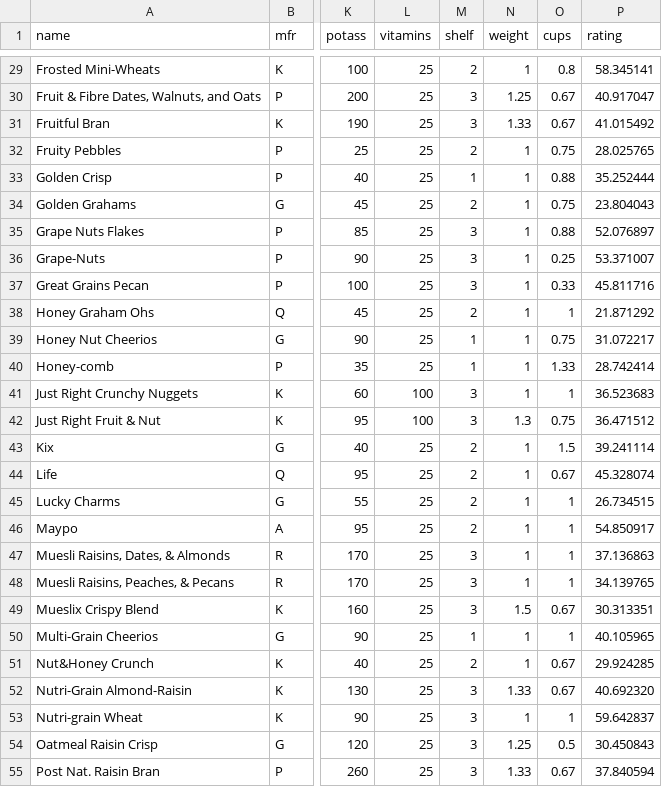
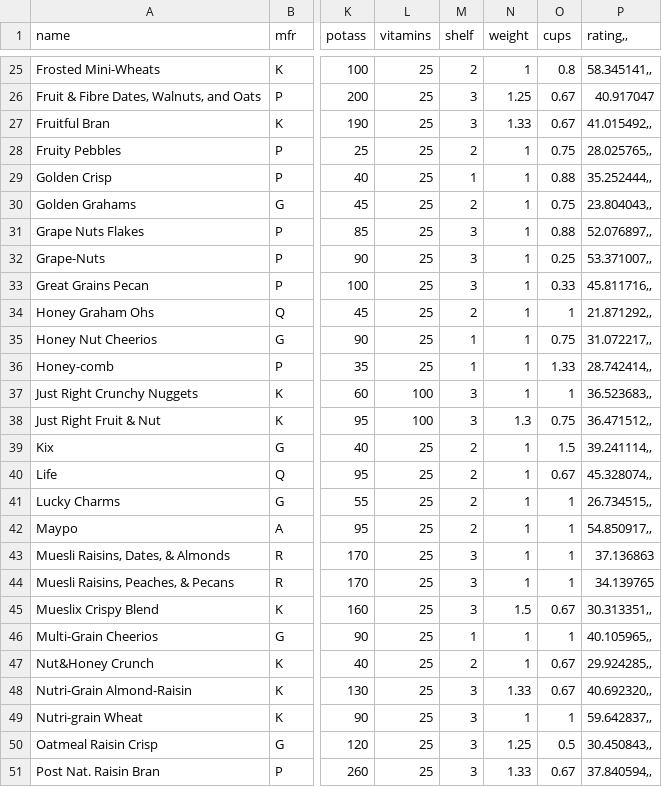
Before and after one commit to vardaansharma/assignment1, a CSV file: data/cereal.csv, drawn as a sheet; only a part is shown, gaps mark what is left out; addresses are those after the commit; the diff covers the shown part only; the diff names each change by its address in the sheet, - before the commit and + after, or states it on an @@ line.

```diff
--- a/data/cereal.csv
+++ b/data/cereal.csv
-P1: rating
+P1: rating,,
-P25 (rating,,): 58.345141
+P25 (rating,,): 58.345141,,
-P27 (rating,,): 41.015492
+P27 (rating,,): 41.015492,,
-P28 (rating,,): 28.025765
+P28 (rating,,): 28.025765,,
-P29 (rating,,): 35.252444
+P29 (rating,,): 35.252444,,
-P30 (rating,,): 23.804043
+P30 (rating,,): 23.804043,,
-P31 (rating,,): 52.076897
+P31 (rating,,): 52.076897,,
-P32 (rating,,): 53.371007
+P32 (rating,,): 53.371007,,
-P33 (rating,,): 45.811716
+P33 (rating,,): 45.811716,,
-P34 (rating,,): 21.871292
+P34 (rating,,): 21.871292,,
-P35 (rating,,): 31.072217
+P35 (rating,,): 31.072217,,
-P36 (rating,,): 28.742414
+P36 (rating,,): 28.742414,,
-P37 (rating,,): 36.523683
+P37 (rating,,): 36.523683,,
-P38 (rating,,): 36.471512
+P38 (rating,,): 36.471512,,
-P39 (rating,,): 39.241114
+P39 (rating,,): 39.241114,,
-P40 (rating,,): 45.328074
+P40 (rating,,): 45.328074,,
-P41 (rating,,): 26.734515
+P41 (rating,,): 26.734515,,
-P42 (rating,,): 54.850917
+P42 (rating,,): 54.850917,,
-P45 (rating,,): 30.313351
+P45 (rating,,): 30.313351,,
-P46 (rating,,): 40.105965
+P46 (rating,,): 40.105965,,
-P47 (rating,,): 29.924285
+P47 (rating,,): 29.924285,,
-P48 (rating,,): 40.692320
+P48 (rating,,): 40.692320,,
-P49 (rating,,): 59.642837
+P49 (rating,,): 59.642837,,
-P50 (rating,,): 30.450843
+P50 (rating,,): 30.450843,,
-P51 (rating,,): 37.840594
+P51 (rating,,): 37.840594,,
```
Also changed, not shown: 4 removed rows and 48 edited cells elsewhere in this file, 4 other files.
